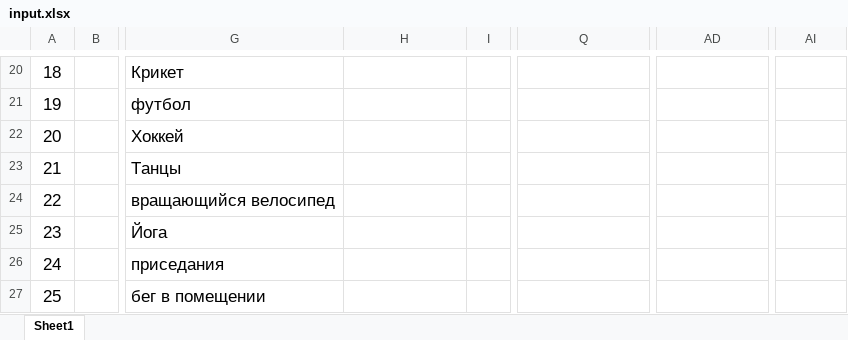
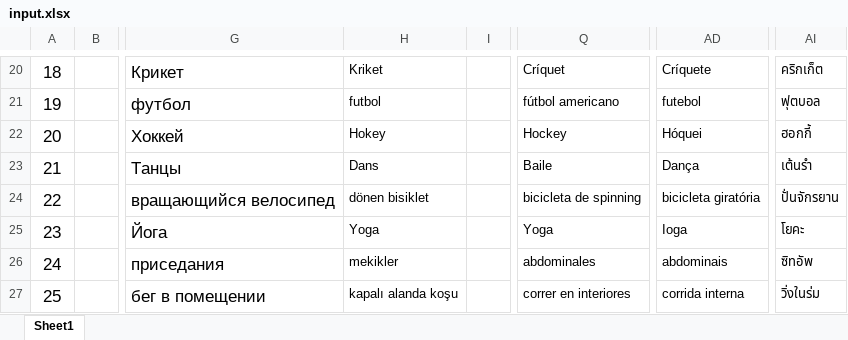
Before and after one commit to zzp2233/569x_AI_AB281GA, an Excel workbook: ute/ui_config_patch/AB281/defaultLanguage/input.xlsx, sheet Sheet1, drawn as a sheet; only a part is shown, gaps mark what is left out; values as stored, in another font and other column widths than the file's, no borders; the diff covers the shown part only; the diff names each change by its address in the sheet, - before the commit and + after, or states it on an @@ line.

```diff
--- a/ute/ui_config_patch/AB281/defaultLanguage/input.xlsx (sheet Sheet1)
+++ b/ute/ui_config_patch/AB281/defaultLanguage/input.xlsx (sheet Sheet1)
-H20: (empty)
+H20: Kriket
-Q20: (empty)
+Q20: Críquet
-AD20: (empty)
+AD20: Críquete
-AI20: (empty)
+AI20: คริกเก็ต
-H21: (empty)
+H21: futbol
-Q21: (empty)
+Q21: fútbol americano
-AD21: (empty)
+AD21: futebol
-AI21: (empty)
+AI21: ฟุตบอล
-H22: (empty)
+H22: Hokey
-Q22: (empty)
+Q22: Hockey
-AD22: (empty)
+AD22: Hóquei
-AI22: (empty)
+AI22: ฮอกกี้
-H23: (empty)
+H23: Dans
-Q23: (empty)
+Q23: Baile
-AD23: (empty)
+AD23: Dança
-AI23: (empty)
+AI23: เต้นรำ
-H24: (empty)
+H24: dönen bisiklet
-Q24: (empty)
+Q24: bicicleta de spinning
-AD24: (empty)
+AD24: bicicleta giratória
-AI24: (empty)
+AI24: ปั่นจักรยาน
-H25: (empty)
+H25: Yoga
-Q25: (empty)
+Q25: Yoga
-AD25: (empty)
+AD25: Ioga
-AI25: (empty)
+AI25: โยคะ
-H26: (empty)
+H26: mekikler
-Q26: (empty)
+Q26: abdominales
-AD26: (empty)
+AD26: abdominais
-AI26: (empty)
+AI26: ซิทอัพ
-H27: (empty)
+H27: kapalı alanda koşu
-Q27: (empty)
+Q27: correr en interiores
-AD27: (empty)
+AD27: corrida interna
-AI27: (empty)
+AI27: วิ่งในร่ม
```
Also changed, not shown: 954 edited cells and cell formats elsewhere in this sheet, ute/ui_config_patch/AB281C/defaultLanguage/input.xlsx, 33 other files.
